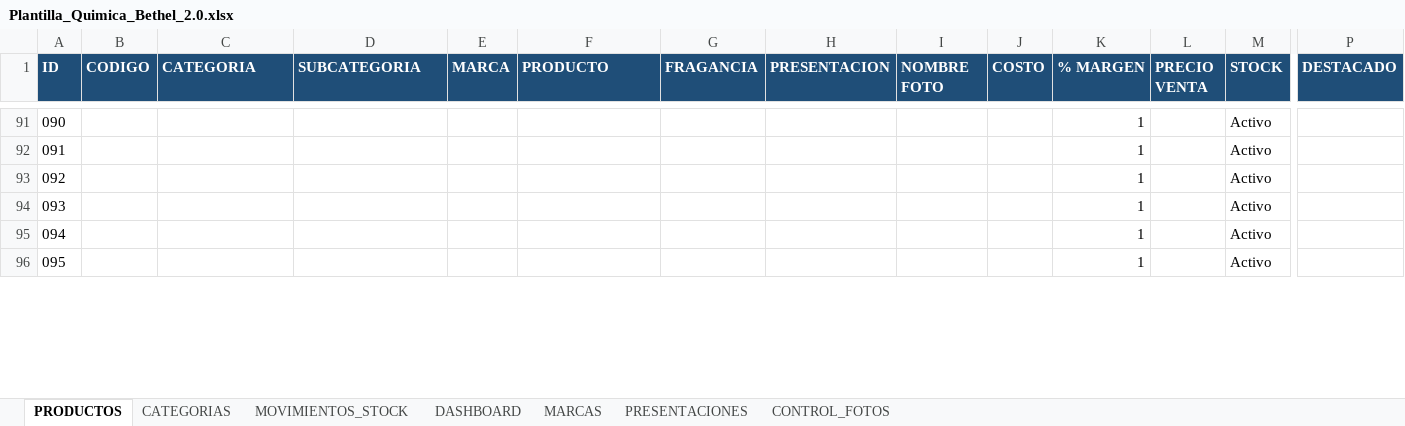
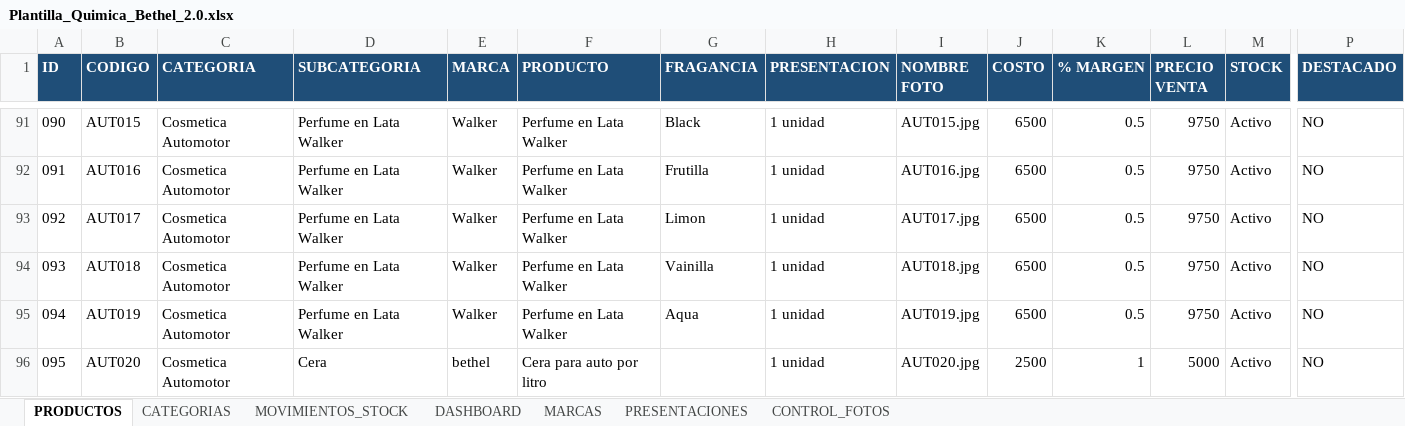
Before and after one commit to facundoguevara001/quimica-bethel, an Excel workbook: public/Plantilla_Quimica_Bethel_2.0.xlsx, sheet PRODUCTOS, drawn as a sheet; only a part is shown, gaps mark what is left out; values as stored, in another font and other column widths than the file's, no borders; conditional formats not drawn; the diff covers the shown part only; the diff names each change by its address in the sheet, - before the commit and + after, or states it on an @@ line.

Commit message:
actualización de productos

```diff
--- a/public/Plantilla_Quimica_Bethel_2.0.xlsx (sheet PRODUCTOS)
+++ b/public/Plantilla_Quimica_Bethel_2.0.xlsx (sheet PRODUCTOS)
-B91 (CODIGO): (empty)
+B91 (CODIGO): AUT015
-C91:C96 (CATEGORIA): (empty)
+C91:C96 (CATEGORIA): Cosmetica Automotor
-D91:D95 (SUBCATEGORIA): (empty)
+D91:D95 (SUBCATEGORIA): Perfume en Lata Walker
-E91:E95 (MARCA): (empty)
+E91:E95 (MARCA): Walker
-F91:F95 (PRODUCTO): (empty)
+F91:F95 (PRODUCTO): Perfume en Lata Walker
-G91 (FRAGANCIA): (empty)
+G91 (FRAGANCIA): Black
-H91:H96 (PRESENTACION): (empty)
+H91:H96 (PRESENTACION): 1 unidad
-I91 (NOMBRE FOTO): (empty)
+I91 (NOMBRE FOTO): AUT015.jpg
-J91:J95 (COSTO): (empty)
+J91:J95 (COSTO): 6500
-K91:K95 (% MARGEN): 1
+K91:K95 (% MARGEN): 0.5
-L91:L95 (PRECIO VENTA): (empty)
+L91:L95 (PRECIO VENTA): 9750
-P91:P96 (DESTACADO): (empty)
+P91:P96 (DESTACADO): NO
-B92 (CODIGO): (empty)
+B92 (CODIGO): AUT016
-G92 (FRAGANCIA): (empty)
+G92 (FRAGANCIA): Frutilla
-I92 (NOMBRE FOTO): (empty)
+I92 (NOMBRE FOTO): AUT016.jpg
-B93 (CODIGO): (empty)
+B93 (CODIGO): AUT017
-G93 (FRAGANCIA): (empty)
+G93 (FRAGANCIA): Limon
-I93 (NOMBRE FOTO): (empty)
+I93 (NOMBRE FOTO): AUT017.jpg
-B94 (CODIGO): (empty)
+B94 (CODIGO): AUT018
-G94 (FRAGANCIA): (empty)
+G94 (FRAGANCIA): Vainilla
-I94 (NOMBRE FOTO): (empty)
+I94 (NOMBRE FOTO): AUT018.jpg
-B95 (CODIGO): (empty)
+B95 (CODIGO): AUT019
-G95 (FRAGANCIA): (empty)
+G95 (FRAGANCIA): Aqua
-I95 (NOMBRE FOTO): (empty)
+I95 (NOMBRE FOTO): AUT019.jpg
-B96 (CODIGO): (empty)
+B96 (CODIGO): AUT020
-D96 (SUBCATEGORIA): (empty)
+D96 (SUBCATEGORIA): Cera
-E96 (MARCA): (empty)
+E96 (MARCA): bethel
-F96 (PRODUCTO): (empty)
+F96 (PRODUCTO): Cera para auto por litro
-I96 (NOMBRE FOTO): (empty)
+I96 (NOMBRE FOTO): AUT020.jpg
-J96 (COSTO): (empty)
+J96 (COSTO): 2500
-L96 (PRECIO VENTA): (empty)
+L96 (PRECIO VENTA): 5000
```
Also changed, not shown: 556 edited cells elsewhere in this sheet, 56 other files.
